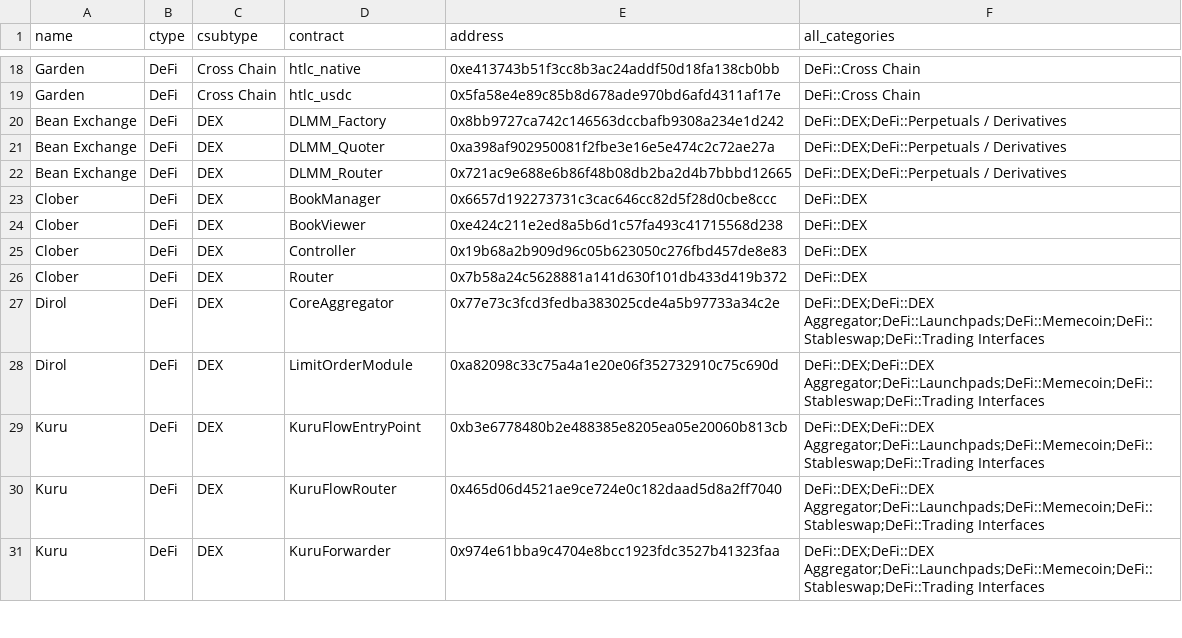
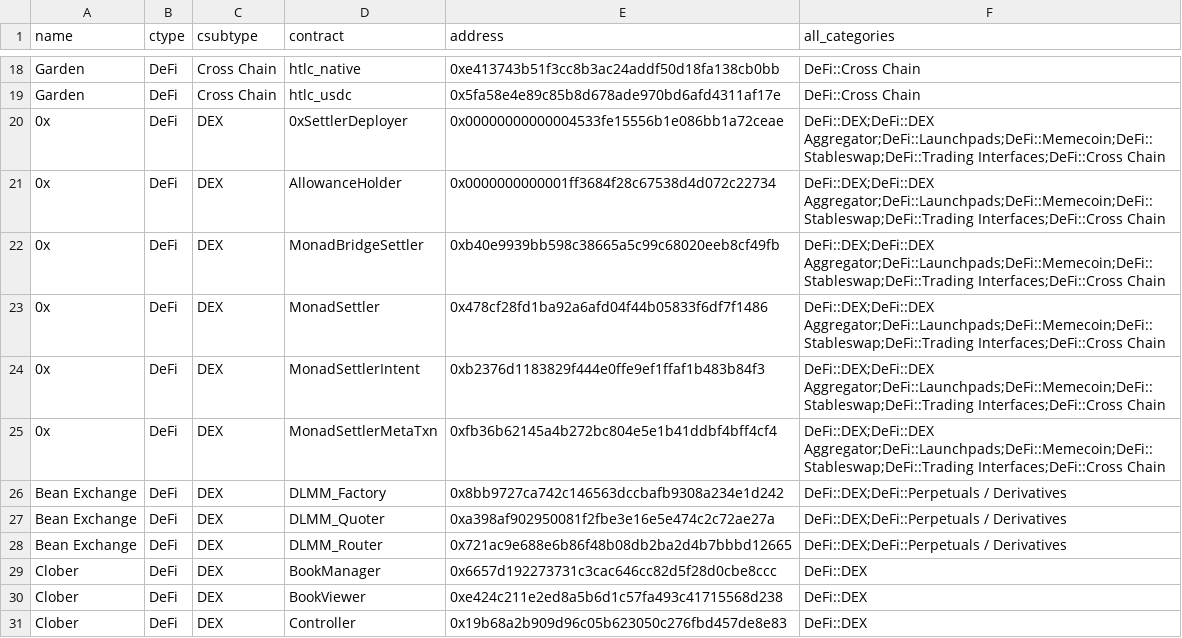
Before and after one commit to monad-crypto/protocols, a CSV file: protocols-mainnet.csv, drawn as a sheet; only a part is shown, gaps mark what is left out; the shorter side is filled out with more unchanged rows; the diff names each change by its address in the sheet, - before the commit and + after, or states it on an @@ line.

```diff
--- a/protocols-mainnet.csv
+++ b/protocols-mainnet.csv
+row 20: 0x | DeFi | DEX | 0xSettlerDeployer | 0x00000000000004533fe15556b1e086bb1a72ceae | DeFi::DEX;DeFi::DEX Aggregator;DeFi::Launchpads;DeFi::Memecoin;DeFi::Stableswap;DeFi::Trading Interfaces;DeFi::Cross Chain
+row 21: 0x | DeFi | DEX | AllowanceHolder | 0x0000000000001ff3684f28c67538d4d072c22734 | DeFi::DEX;DeFi::DEX Aggregator;DeFi::Launchpads;DeFi::Memecoin;DeFi::Stableswap;DeFi::Trading Interfaces;DeFi::Cross Chain
+row 22: 0x | DeFi | DEX | MonadBridgeSettler | 0xb40e9939bb598c38665a5c99c68020eeb8cf49fb | DeFi::DEX;DeFi::DEX Aggregator;DeFi::Launchpads;DeFi::Memecoin;DeFi::Stableswap;DeFi::Trading Interfaces;DeFi::Cross Chain
+row 23: 0x | DeFi | DEX | MonadSettler | 0x478cf28fd1ba92a6afd04f44b05833f6df7f1486 | DeFi::DEX;DeFi::DEX Aggregator;DeFi::Launchpads;DeFi::Memecoin;DeFi::Stableswap;DeFi::Trading Interfaces;DeFi::Cross Chain
+row 24: 0x | DeFi | DEX | MonadSettlerIntent | 0xb2376d1183829f444e0ffe9ef1ffaf1b483b84f3 | DeFi::DEX;DeFi::DEX Aggregator;DeFi::Launchpads;DeFi::Memecoin;DeFi::Stableswap;DeFi::Trading Interfaces;DeFi::Cross Chain
+row 25: 0x | DeFi | DEX | MonadSettlerMetaTxn | 0xfb36b62145a4b272bc804e5e1b41ddbf4bff4cf4 | DeFi::DEX;DeFi::DEX Aggregator;DeFi::Launchpads;DeFi::Memecoin;DeFi::Stableswap;DeFi::Trading Interfaces;DeFi::Cross Chain
```
Also changed, not shown: 1 other file.
